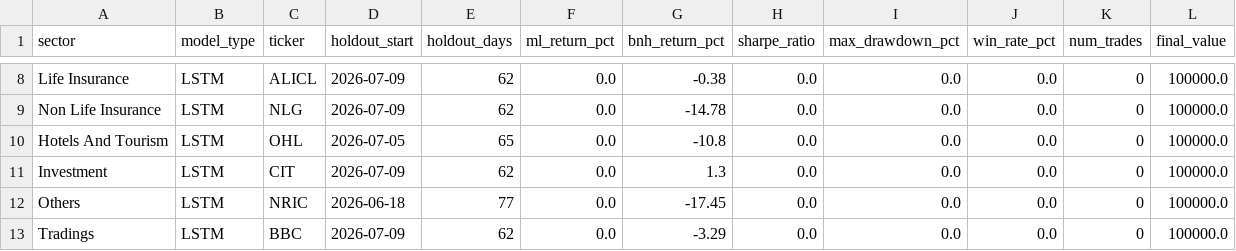
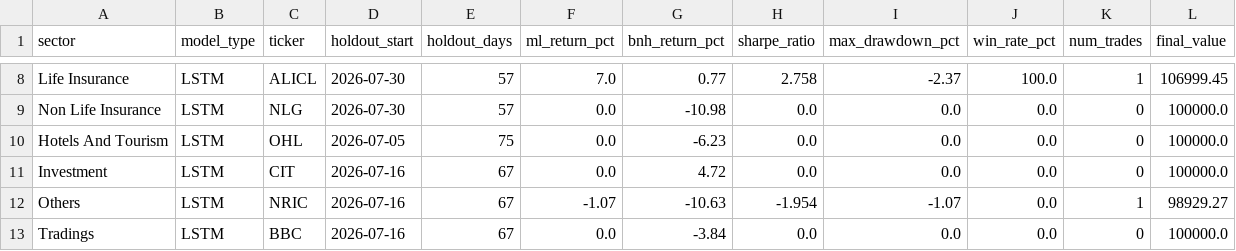
Before and after one commit to roshanpandey-1/Nepal-Stock-Market-Predictor-Dashboard, a CSV file: deploy_data/models/backtest_summary_oos.csv, drawn as a sheet; only a part is shown, gaps mark what is left out; the diff covers the shown part only; the diff names each change by its address in the sheet, - before the commit and + after, or states it on an @@ line.

```diff
--- a/deploy_data/models/backtest_summary_oos.csv
+++ b/deploy_data/models/backtest_summary_oos.csv
-D8:D9 (holdout_start): 2026-07-09
+D8:D9 (holdout_start): 2026-07-30
-E8:E9 (holdout_days): 62
+E8:E9 (holdout_days): 57
-F8 (ml_return_pct): 0.0
+F8 (ml_return_pct): 7.0
-G8 (bnh_return_pct): -0.38
+G8 (bnh_return_pct): 0.77
-H8 (sharpe_ratio): 0.0
+H8 (sharpe_ratio): 2.758
-I8 (max_drawdown_pct): 0.0
+I8 (max_drawdown_pct): -2.37
-J8 (win_rate_pct): 0.0
+J8 (win_rate_pct): 100.0
-K8 (num_trades): 0
+K8 (num_trades): 1
-L8 (final_value): 100000.0
+L8 (final_value): 106999.45
-G9 (bnh_return_pct): -14.78
+G9 (bnh_return_pct): -10.98
-E10 (holdout_days): 65
+E10 (holdout_days): 75
-G10 (bnh_return_pct): -10.8
+G10 (bnh_return_pct): -6.23
-D11 (holdout_start): 2026-07-09
+D11 (holdout_start): 2026-07-16
-E11 (holdout_days): 62
+E11 (holdout_days): 67
-G11 (bnh_return_pct): 1.3
+G11 (bnh_return_pct): 4.72
-D12 (holdout_start): 2026-06-18
+D12 (holdout_start): 2026-07-16
-E12 (holdout_days): 77
+E12 (holdout_days): 67
-F12 (ml_return_pct): 0.0
+F12 (ml_return_pct): -1.07
-G12 (bnh_return_pct): -17.45
+G12 (bnh_return_pct): -10.63
-H12 (sharpe_ratio): 0.0
+H12 (sharpe_ratio): -1.954
-I12 (max_drawdown_pct): 0.0
+I12 (max_drawdown_pct): -1.07
-K12 (num_trades): 0
+K12 (num_trades): 1
-L12 (final_value): 100000.0
+L12 (final_value): 98929.27
-D13 (holdout_start): 2026-07-09
+D13 (holdout_start): 2026-07-16
-E13 (holdout_days): 62
+E13 (holdout_days): 67
-G13 (bnh_return_pct): -3.29
+G13 (bnh_return_pct): -3.84
```
Also changed, not shown: 33 edited cells elsewhere in this file.
